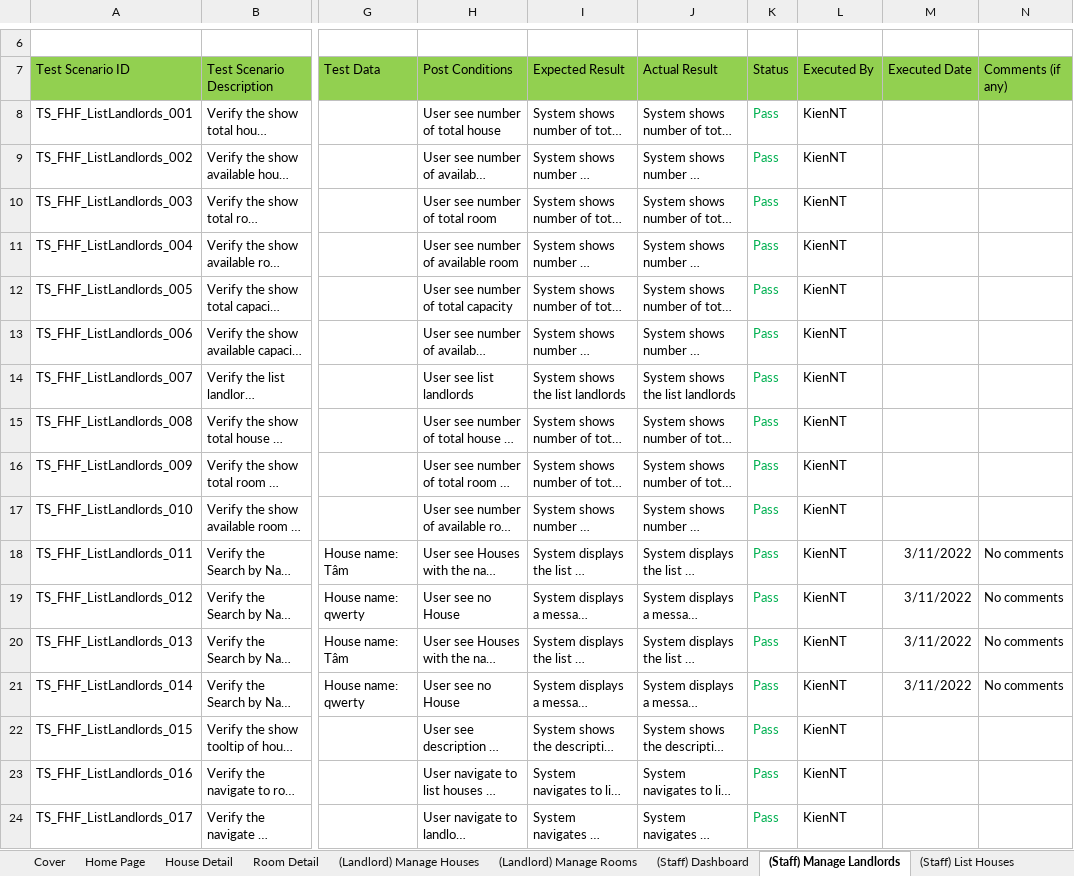
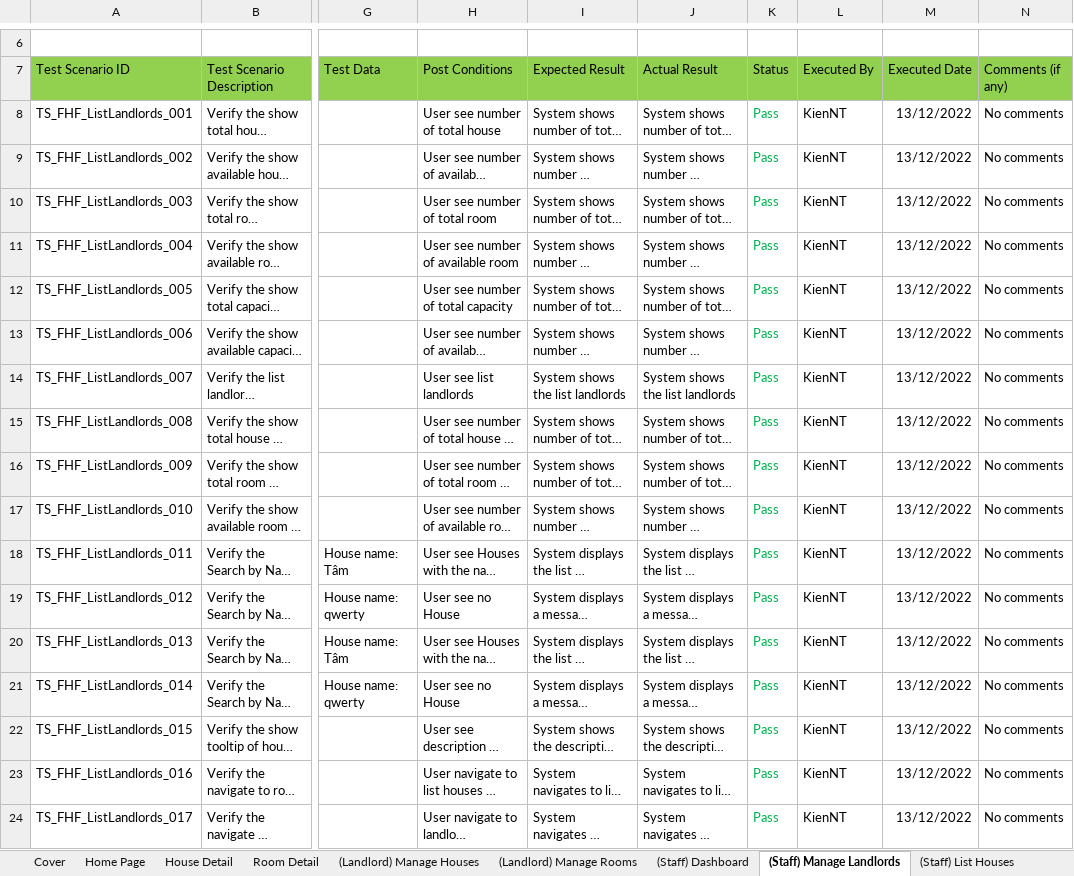
Before and after one commit to nguyenthegiang/fu-house-finder, an Excel workbook: Documentation/FHF_TestCases.xlsx, sheet (Staff) Manage Landlords, drawn as a sheet; only a part is shown, gaps mark what is left out; long unchanged cells end in …; values as stored, in another font and other column widths than the file's, no borders; the diff names each change by its address in the sheet, - before the commit and + after, or states it on an @@ line.

Commit message:
[Document] Integration Test
Review House Detail, Room Detail, (Staff) Manage Landlords, List Houses

```diff
--- a/Documentation/FHF_TestCases.xlsx (sheet (Staff) Manage Landlords)
+++ b/Documentation/FHF_TestCases.xlsx (sheet (Staff) Manage Landlords)
-M8:M17 (Executed Date): (empty)
+M8:M17 (Executed Date): 13/12/2022
-N8:N17 (Comments (if any)): (empty)
+N8:N17 (Comments (if any)): No comments
-M18:M21 (Executed Date): 3/11/2022
+M18:M21 (Executed Date): 13/12/2022
-M22:M24 (Executed Date): (empty)
+M22:M24 (Executed Date): 13/12/2022
-N22:N24 (Comments (if any)): (empty)
+N22:N24 (Comments (if any)): No comments
```
Also changed, not shown: sheet House Detail, sheet (Staff) List Houses, sheet Cover, sheet Room Detail, sheet Home Page, formulas that keep their value.
